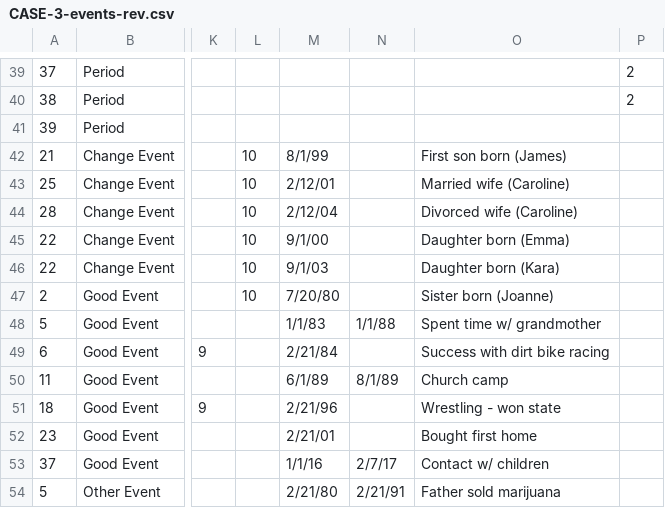
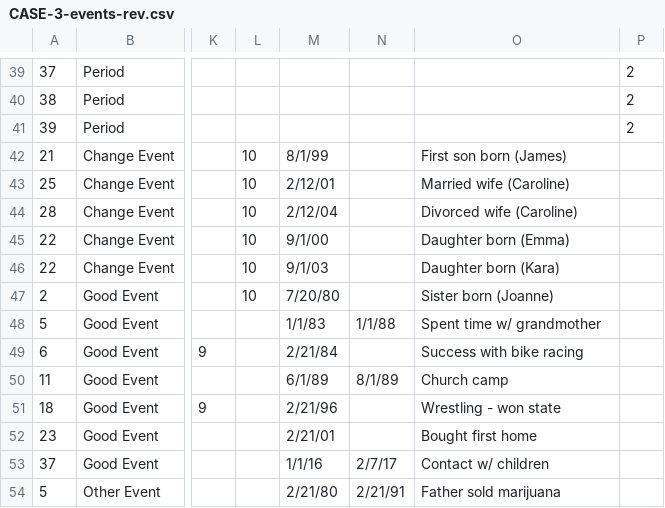
Before and after one commit to laureate-institute-for-brain-research/tlc, a CSV file: public/subjectsData/CASE-3/CASE-3-events-rev.csv, drawn as a sheet; only a part is shown, gaps mark what is left out; the diff names each change by its address in the sheet, - before the commit and + after, or states it on an @@ line.

```diff
--- a/public/subjectsData/CASE-3/CASE-3-events-rev.csv
+++ b/public/subjectsData/CASE-3/CASE-3-events-rev.csv
-P41: (empty)
+P41: 2
-O49: Success with dirt bike racing
+O49: Success with bike racing
```
Also changed, not shown: public/subjectsData/CASE-1/CASE-1-events-rev.csv, public/subjectsData/CASE-1/CASE-1-good-bad.csv, 15 other files.
